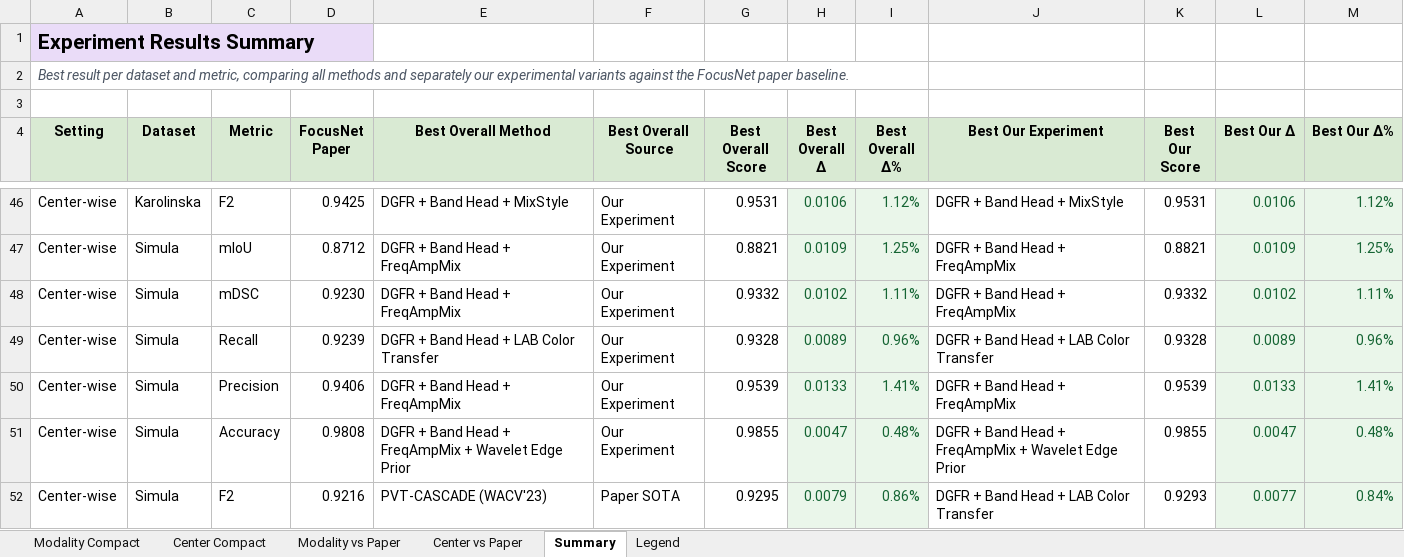
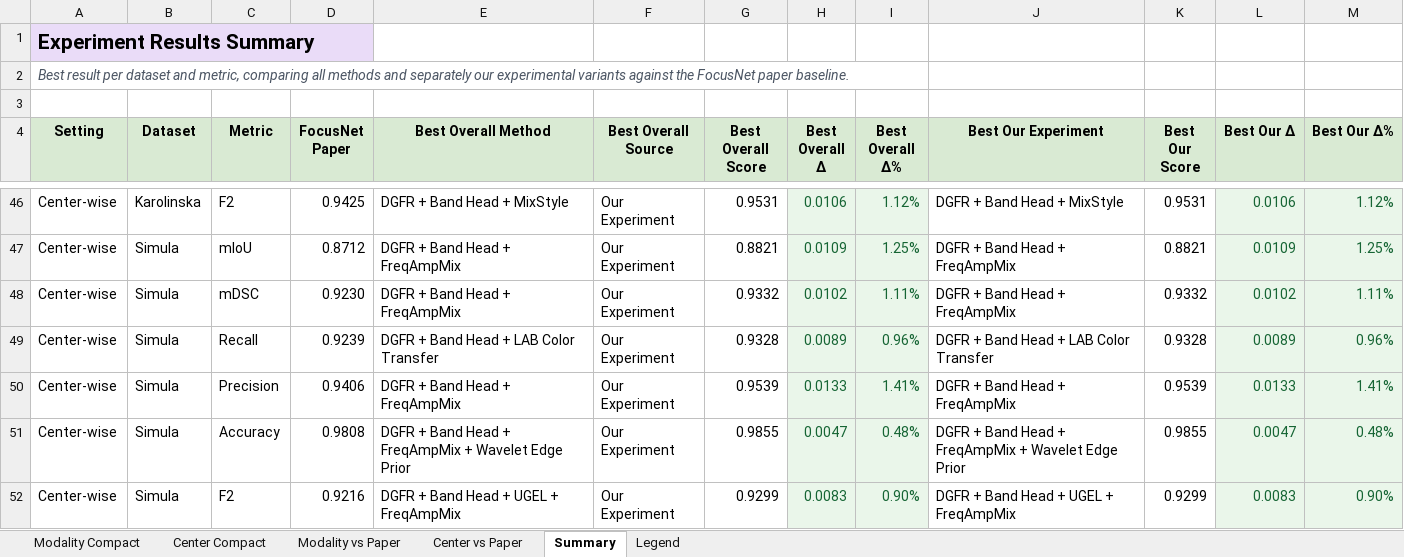
Before and after one commit to elvis89b/licenta_ml, an Excel workbook: focusnet_polypdb_results_tables.xlsx, sheet Summary, drawn as a sheet; only a part is shown, gaps mark what is left out; values as stored, in another font and other column widths than the file's, no borders; the diff covers the shown part only; the diff names each change by its address in the sheet, - before the commit and + after, or states it on an @@ line.

Commit message:
dgfr_bandhead_ugel_freqampmix

```diff
--- a/focusnet_polypdb_results_tables.xlsx (sheet Summary)
+++ b/focusnet_polypdb_results_tables.xlsx (sheet Summary)
-E52 (Best Overall Method): PVT-CASCADE (WACV'23)
+E52 (Best Overall Method): DGFR + Band Head + UGEL + FreqAmpMix
-F52 (Best Overall Source): Paper SOTA
+F52 (Best Overall Source): Our Experiment
-G52 (Best Overall Score): 0.9295
+G52 (Best Overall Score): 0.9299
-H52 (Best Overall Δ): 0.0079
+H52 (Best Overall Δ): 0.0083
-I52 (Best Overall Δ%): 0.86%
+I52 (Best Overall Δ%): 0.90%
-J52 (Best Our Experiment): DGFR + Band Head + LAB Color Transfer
+J52 (Best Our Experiment): DGFR + Band Head + UGEL + FreqAmpMix
-K52 (Best Our Score): 0.9293
+K52 (Best Our Score): 0.9299
-L52 (Best Our Δ): 0.0077
+L52 (Best Our Δ): 0.0083
-M52 (Best Our Δ%): 0.84%
+M52 (Best Our Δ%): 0.90%
```
Also changed, not shown: 32 edited cells elsewhere in this sheet, sheet Modality vs Paper, sheet Center vs Paper, sheet Modality Compact, sheet Center Compact, 10 other files.
